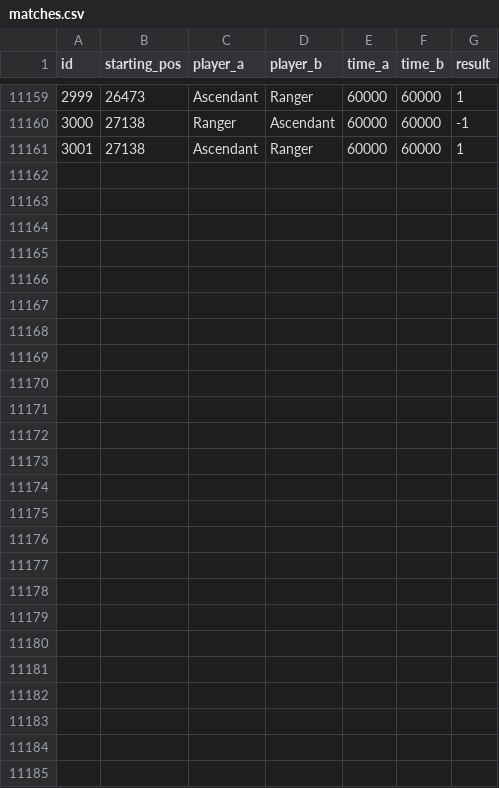
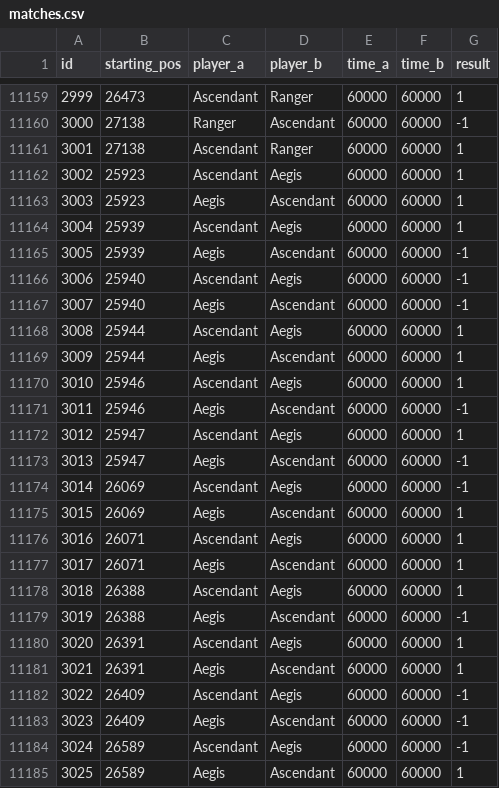
Before and after one commit to PaMeirelles/cpp-santorini, a CSV file: matches.csv, drawn as a sheet; only a part is shown, gaps mark what is left out.

```diff
--- a/matches.csv
+++ b/matches.csv
@@ -11161 +11161,25 @@ id,starting_pos,player_a,player_b,time_a,time_b,result
 3001,27138,Ascendant,Ranger,60000,60000,1
+3002,25923,Ascendant,Aegis,60000,60000,1
+3003,25923,Aegis,Ascendant,60000,60000,1
+3004,25939,Ascendant,Aegis,60000,60000,1
+3005,25939,Aegis,Ascendant,60000,60000,-1
+3006,25940,Ascendant,Aegis,60000,60000,-1
+3007,25940,Aegis,Ascendant,60000,60000,-1
+3008,25944,Ascendant,Aegis,60000,60000,1
+3009,25944,Aegis,Ascendant,60000,60000,1
+3010,25946,Ascendant,Aegis,60000,60000,1
+3011,25946,Aegis,Ascendant,60000,60000,-1
+3012,25947,Ascendant,Aegis,60000,60000,1
+3013,25947,Aegis,Ascendant,60000,60000,-1
+3014,26069,Ascendant,Aegis,60000,60000,-1
+3015,26069,Aegis,Ascendant,60000,60000,1
+3016,26071,Ascendant,Aegis,60000,60000,1
+3017,26071,Aegis,Ascendant,60000,60000,1
+3018,26388,Ascendant,Aegis,60000,60000,1
+3019,26388,Aegis,Ascendant,60000,60000,-1
+3020,26391,Ascendant,Aegis,60000,60000,1
+3021,26391,Aegis,Ascendant,60000,60000,1
+3022,26409,Ascendant,Aegis,60000,60000,-1
+3023,26409,Aegis,Ascendant,60000,60000,-1
+3024,26589,Ascendant,Aegis,60000,60000,-1
+3025,26589,Aegis,Ascendant,60000,60000,1
```
Also changed, not shown: confidence_interval.csv, elos.csv, 26 other files.
